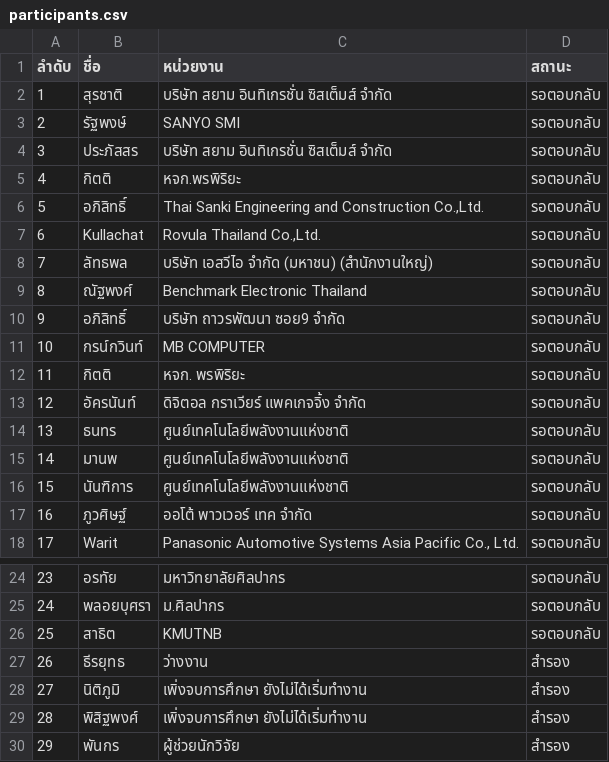
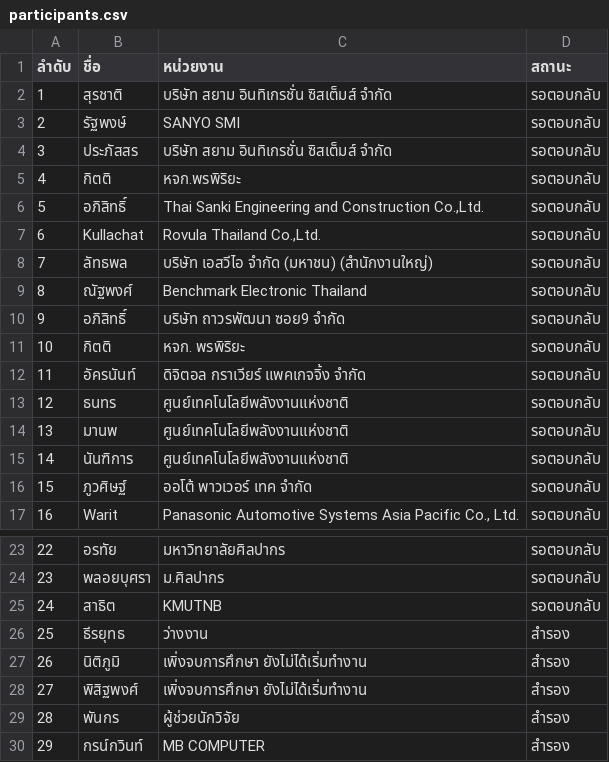
Before and after one commit to vsupacha/automated-test, a CSV file: rounds/05/participants.csv, drawn as a sheet; only a part is shown, gaps mark what is left out; removed rows and columns are numbered as before the commit, all else as after; the diff names each change by its address in the sheet, - before the commit and + after, or states it on an @@ line.

Commit message:
Update name list

```diff
--- a/rounds/05/participants.csv
+++ b/rounds/05/participants.csv
-row 11: 10 | กรน์กวินท์ | MB COMPUTER | รอตอบกลับ
@@ column A (ลำดับ) renumbered between rows 11 and 29 @@
+row 30: 29 | กรน์กวินท์ | MB COMPUTER | สำรอง
```
Also changed, not shown: 1 other file.
